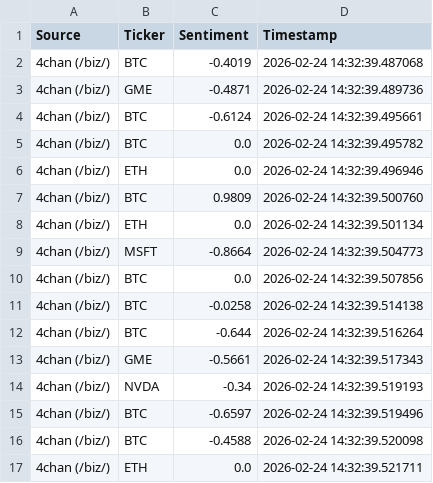
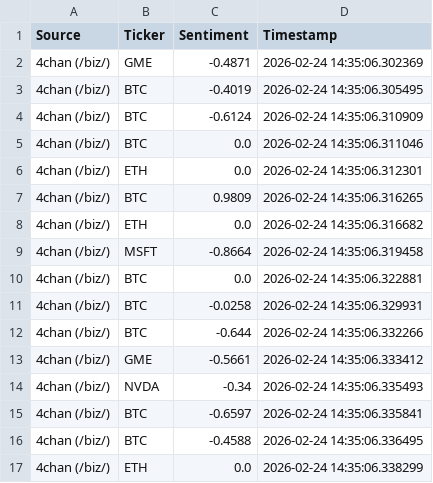
Before and after one commit to SLENDERX900/PYLearn, a CSV file: sentiment_20260224.csv, drawn as a sheet.

```diff
--- a/sentiment_20260224.csv
+++ b/sentiment_20260224.csv
@@ -1,17 +1,17 @@
 Source,Ticker,Sentiment,Timestamp
-4chan (/biz/),BTC,-0.4019,2026-02-24 14:32:39.487068
-4chan (/biz/),GME,-0.4871,2026-02-24 14:32:39.489736
-4chan (/biz/),BTC,-0.6124,2026-02-24 14:32:39.495661
-4chan (/biz/),BTC,0.0,2026-02-24 14:32:39.495782
-4chan (/biz/),ETH,0.0,2026-02-24 14:32:39.496946
-4chan (/biz/),BTC,0.9809,2026-02-24 14:32:39.500760
-4chan (/biz/),ETH,0.0,2026-02-24 14:32:39.501134
-4chan (/biz/),MSFT,-0.8664,2026-02-24 14:32:39.504773
-4chan (/biz/),BTC,0.0,2026-02-24 14:32:39.507856
-4chan (/biz/),BTC,-0.0258,2026-02-24 14:32:39.514138
-4chan (/biz/),BTC,-0.644,2026-02-24 14:32:39.516264
-4chan (/biz/),GME,-0.5661,2026-02-24 14:32:39.517343
-4chan (/biz/),NVDA,-0.34,2026-02-24 14:32:39.519193
-4chan (/biz/),BTC,-0.6597,2026-02-24 14:32:39.519496
-4chan (/biz/),BTC,-0.4588,2026-02-24 14:32:39.520098
-4chan (/biz/),ETH,0.0,2026-02-24 14:32:39.521711
+4chan (/biz/),GME,-0.4871,2026-02-24 14:35:06.302369
+4chan (/biz/),BTC,-0.4019,2026-02-24 14:35:06.305495
+4chan (/biz/),BTC,-0.6124,2026-02-24 14:35:06.310909
+4chan (/biz/),BTC,0.0,2026-02-24 14:35:06.311046
+4chan (/biz/),ETH,0.0,2026-02-24 14:35:06.312301
+4chan (/biz/),BTC,0.9809,2026-02-24 14:35:06.316265
+4chan (/biz/),ETH,0.0,2026-02-24 14:35:06.316682
+4chan (/biz/),MSFT,-0.8664,2026-02-24 14:35:06.319458
+4chan (/biz/),BTC,0.0,2026-02-24 14:35:06.322881
+4chan (/biz/),BTC,-0.0258,2026-02-24 14:35:06.329931
+4chan (/biz/),BTC,-0.644,2026-02-24 14:35:06.332266
+4chan (/biz/),GME,-0.5661,2026-02-24 14:35:06.333412
+4chan (/biz/),NVDA,-0.34,2026-02-24 14:35:06.335493
+4chan (/biz/),BTC,-0.6597,2026-02-24 14:35:06.335841
+4chan (/biz/),BTC,-0.4588,2026-02-24 14:35:06.336495
+4chan (/biz/),ETH,0.0,2026-02-24 14:35:06.338299
```
